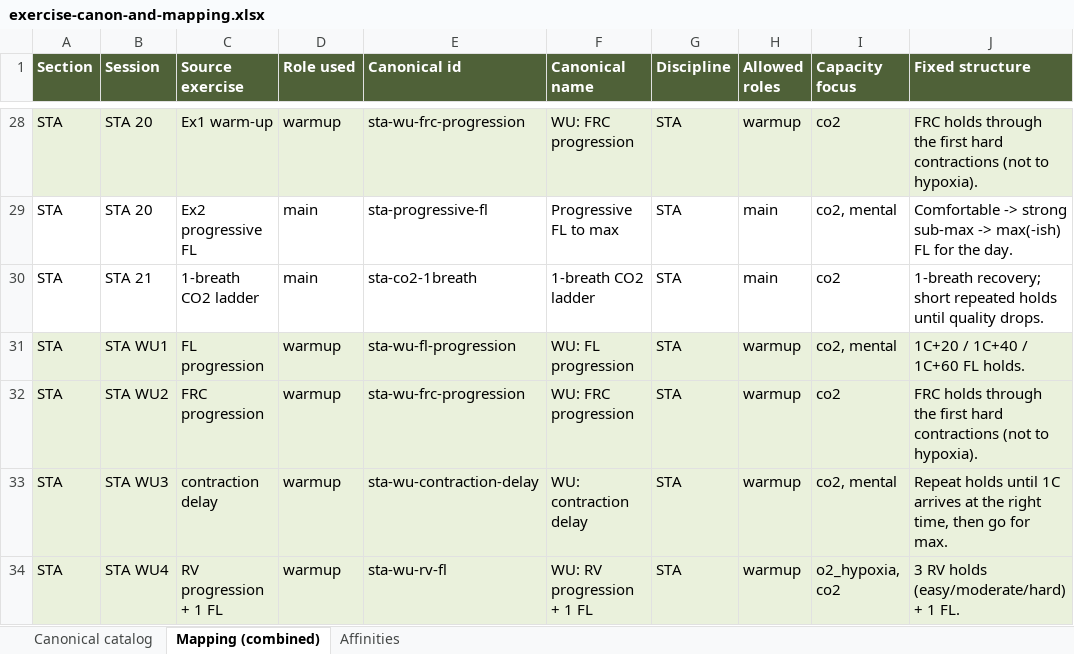
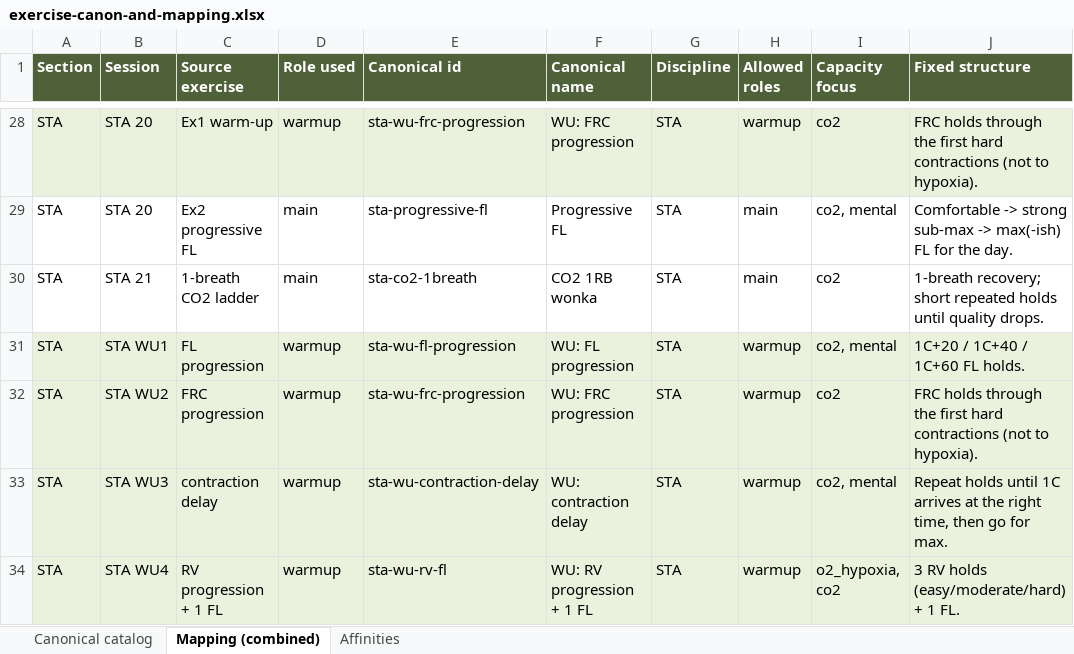
Before and after one commit to etjernst/freedive-app, an Excel workbook: docs/exercise-canon-and-mapping.xlsx, sheet Mapping (combined), drawn as a sheet; only a part is shown, gaps mark what is left out; values as stored, in another font and other column widths than the file's, no borders; the diff covers the shown part only; the diff names each change by its address in the sheet, - before the commit and + after, or states it on an @@ line.

```diff
--- a/docs/exercise-canon-and-mapping.xlsx (sheet Mapping (combined))
+++ b/docs/exercise-canon-and-mapping.xlsx (sheet Mapping (combined))
-F29 (Canonical name): Progressive FL to max
+F29 (Canonical name): Progressive FL
-F30 (Canonical name): 1-breath CO2 ladder
+F30 (Canonical name): CO2 1RB wonka
```
Also changed, not shown: 17 edited cells elsewhere in this sheet, sheet Canonical catalog, 14 other files.
